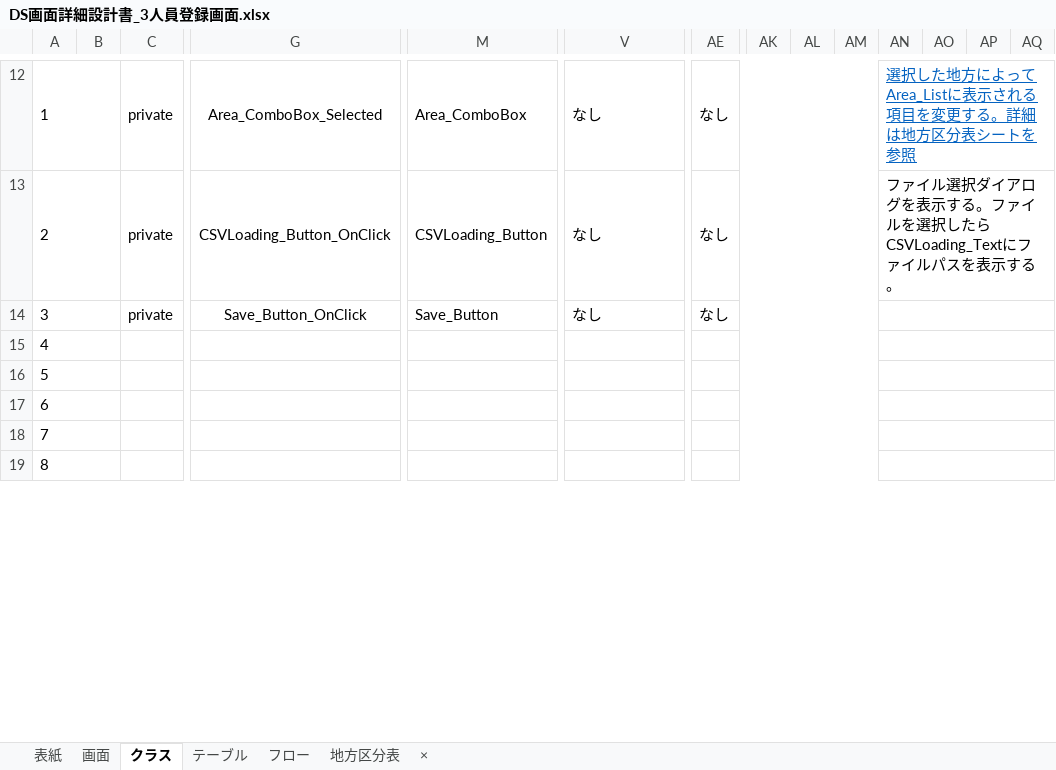
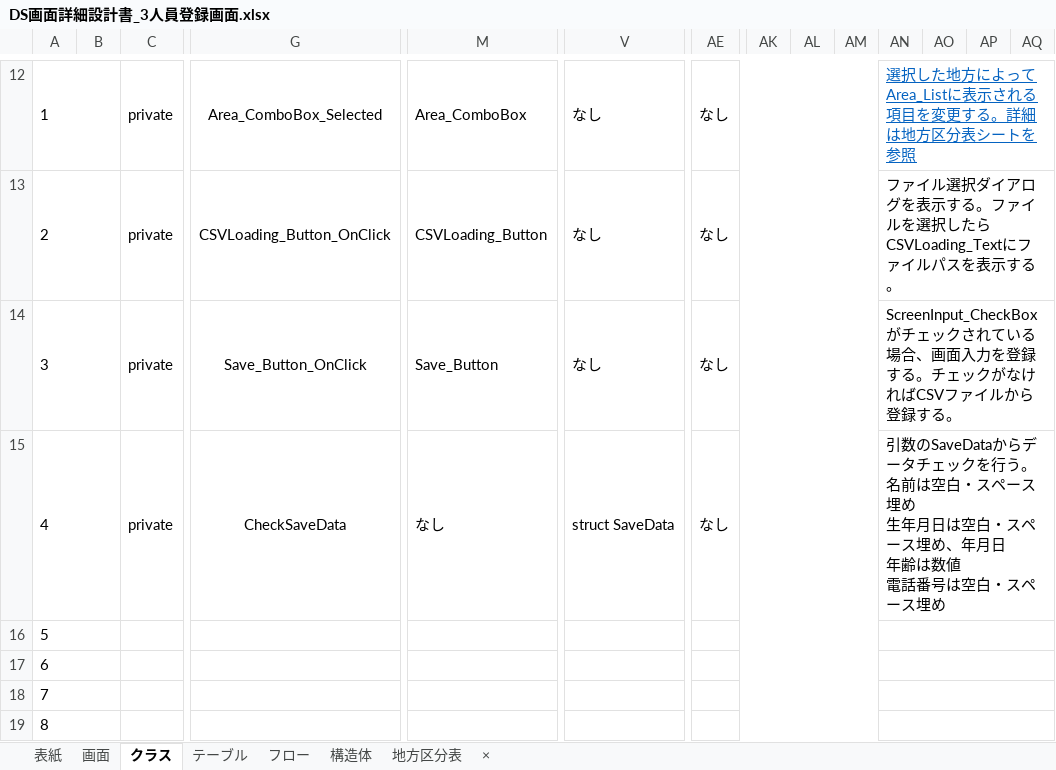
Before and after one commit to HasegawaTakatune/DeliverySystem, an Excel workbook: DS/001_設計書/002_詳細設計書/DS画面詳細設計書_3人員登録画面.xlsx, sheet クラス, drawn as a sheet; only a part is shown, gaps mark what is left out; values as stored, in another font and other column widths than the file's, no borders; removed rows and columns are numbered as before the commit, all else as after; rows hold the shown columns only; ↵ is a line break in a cell; the diff names each change by its address in the sheet, - before the commit and + after, or states it on an @@ line.

```diff
--- a/DS/001_設計書/002_詳細設計書/DS画面詳細設計書_3人員登録画面.xlsx (sheet クラス)
+++ b/DS/001_設計書/002_詳細設計書/DS画面詳細設計書_3人員登録画面.xlsx (sheet クラス)
+sheet tab: 構造体
-AN14: (empty)
+AN14: ScreenInput_CheckBoxがチェックされている場合、画面入力を登録する。チェックがなければCSVファイルから登録する。
-row 15: 4
+row 15: 4 |  | private | CheckSaveData | なし | struct SaveData | なし |  |  |  | 引数のSaveDataからデータチェックを行う。 ↵ 名前は空白・スペース埋め ↵ 生年月日は空白・スペース埋め、年月日 ↵ 年齢は数値 ↵ 電話番号は空白・スペース埋め
```
Also changed, not shown: charts or pictures, DS/001_設計書/002_詳細設計書/DS画面詳細設計書_0テンプレート.xlsx.
